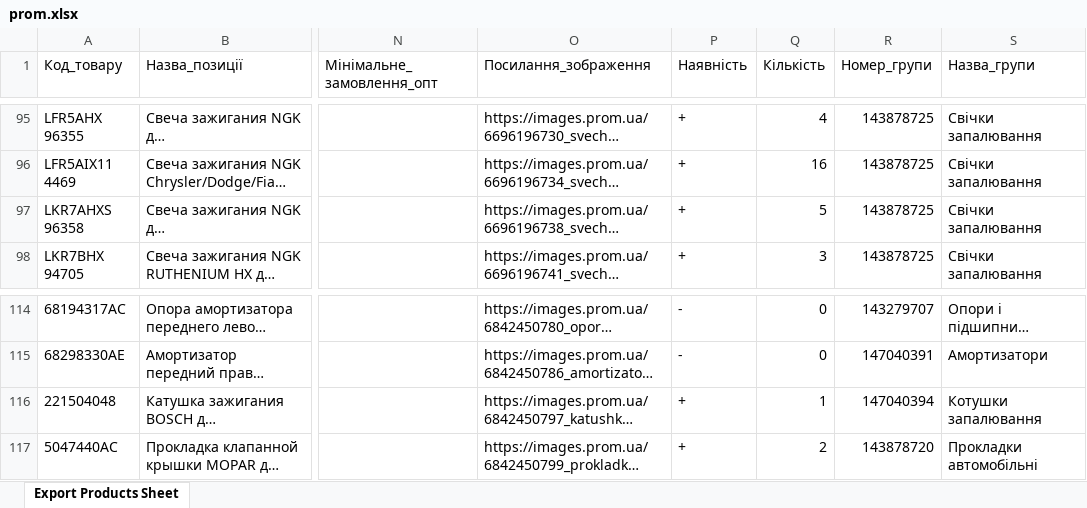
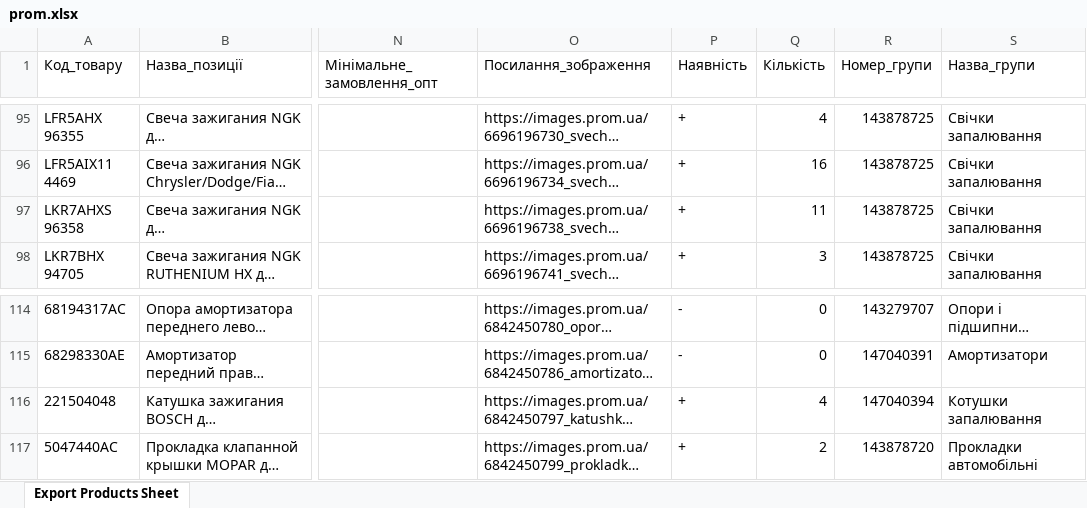
Before and after one commit to xvalikan/avtopro-pricelist, an Excel workbook: prom.xlsx, sheet Export Products Sheet, drawn as a sheet; only a part is shown, gaps mark what is left out; long unchanged cells end in …; values as stored, in another font and other column widths than the file's, no borders; the diff covers the shown part only; the diff names each change by its address in the sheet, - before the commit and + after, or states it on an @@ line.

```diff
--- a/prom.xlsx (sheet Export Products Sheet)
+++ b/prom.xlsx (sheet Export Products Sheet)
-Q97 (Кількість): 5
+Q97 (Кількість): 11
-Q116 (Кількість): 1
+Q116 (Кількість): 4
```
Also changed, not shown: 13 edited cells elsewhere in this sheet.
